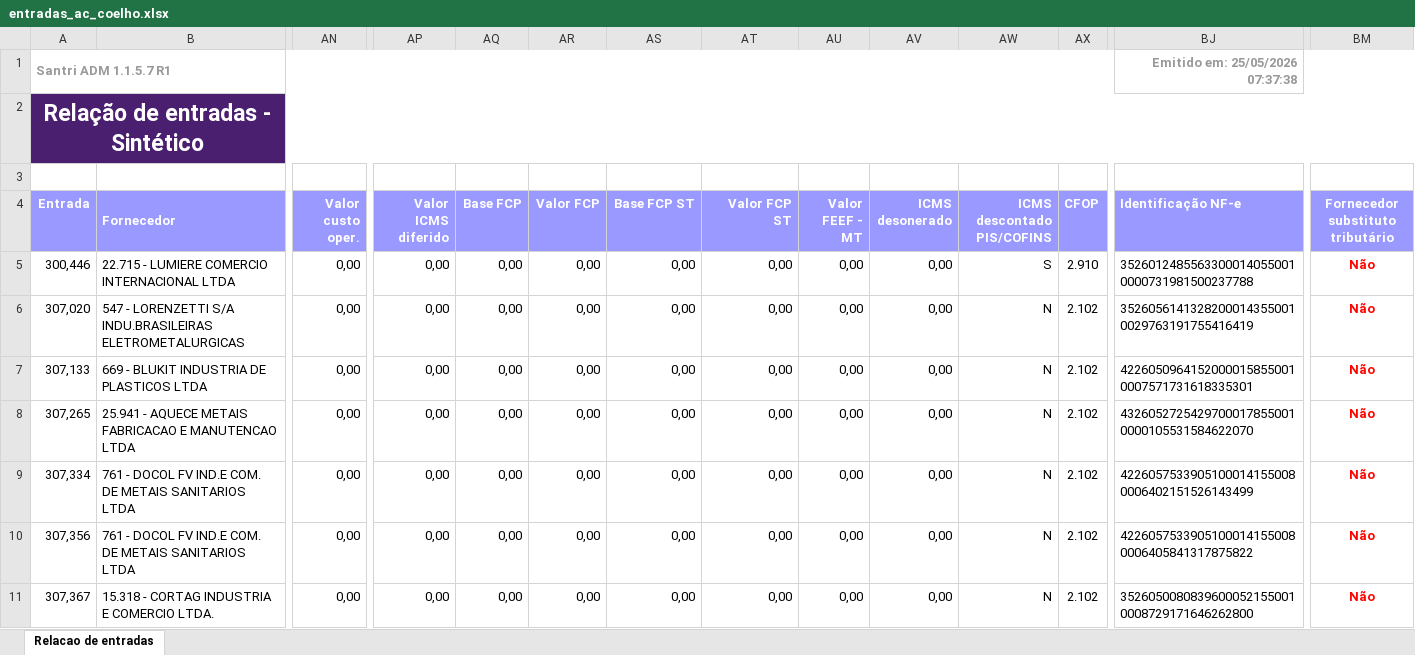
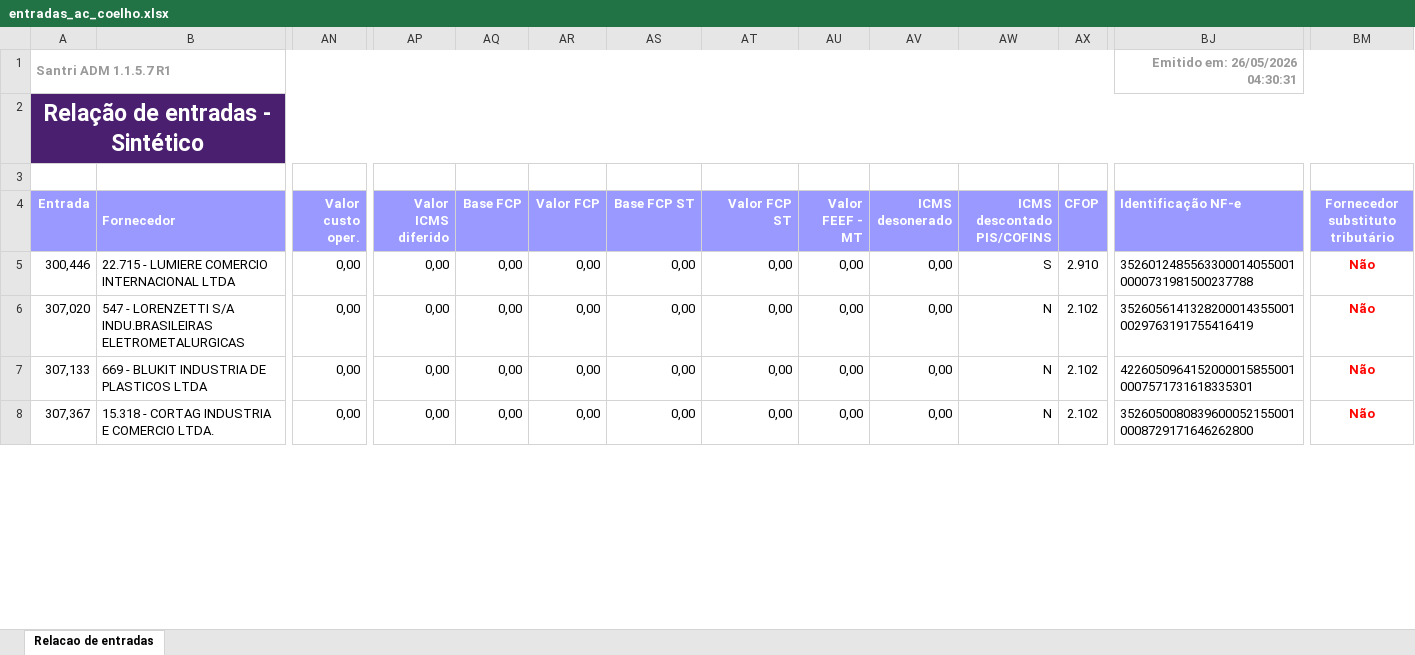
Before and after one commit to ShuuraBr/AGENDAMENTO, an Excel workbook: tratando_tabelas/ac_coelho/entradas_ac_coelho.xlsx, sheet Relacao de entradas, drawn as a sheet; only a part is shown, gaps mark what is left out; values as stored, in another font and other column widths than the file's, no borders; removed rows and columns are numbered as before the commit, all else as after; rows hold the shown columns only; the diff covers the shown part only; the diff names each change by its address in the sheet, - before the commit and + after, or states it on an @@ line.

```diff
--- a/tratando_tabelas/ac_coelho/entradas_ac_coelho.xlsx (sheet Relacao de entradas)
+++ b/tratando_tabelas/ac_coelho/entradas_ac_coelho.xlsx (sheet Relacao de entradas)
-BJ1 (Identificação NF-e): Emitido em: 25/05/2026 07:37:38
+BJ1 (Identificação NF-e): Emitido em: 26/05/2026 04:30:31
-row 8: 307,265 | 25.941 - AQUECE METAIS FABRICACAO E MANUTENCAO LTDA | 0,00 | 0,00 | 0,00 | 0,00 | 0,00 | 0,00 | 0,00 | 0,00 | N | 2.102 | 43260527254297000178550010000105531584622070 | Não
-row 9: 307,334 | 761 - DOCOL FV IND.E COM. DE METAIS SANITARIOS LTDA | 0,00 | 0,00 | 0,00 | 0,00 | 0,00 | 0,00 | 0,00 | 0,00 | N | 2.102 | 42260575339051000141550080006402151526143499 | Não
-row 10: 307,356 | 761 - DOCOL FV IND.E COM. DE METAIS SANITARIOS LTDA | 0,00 | 0,00 | 0,00 | 0,00 | 0,00 | 0,00 | 0,00 | 0,00 | N | 2.102 | 42260575339051000141550080006405841317875822 | Não
```
Also changed, not shown: 5 added rows, 13 removed rows and 12 edited cells elsewhere in this sheet, backend/uploads/importacao-relatorio/entradas_lojas.xlsx, tratando_tabelas/finitura/entradas_finitura.xlsx, 6 other files.
